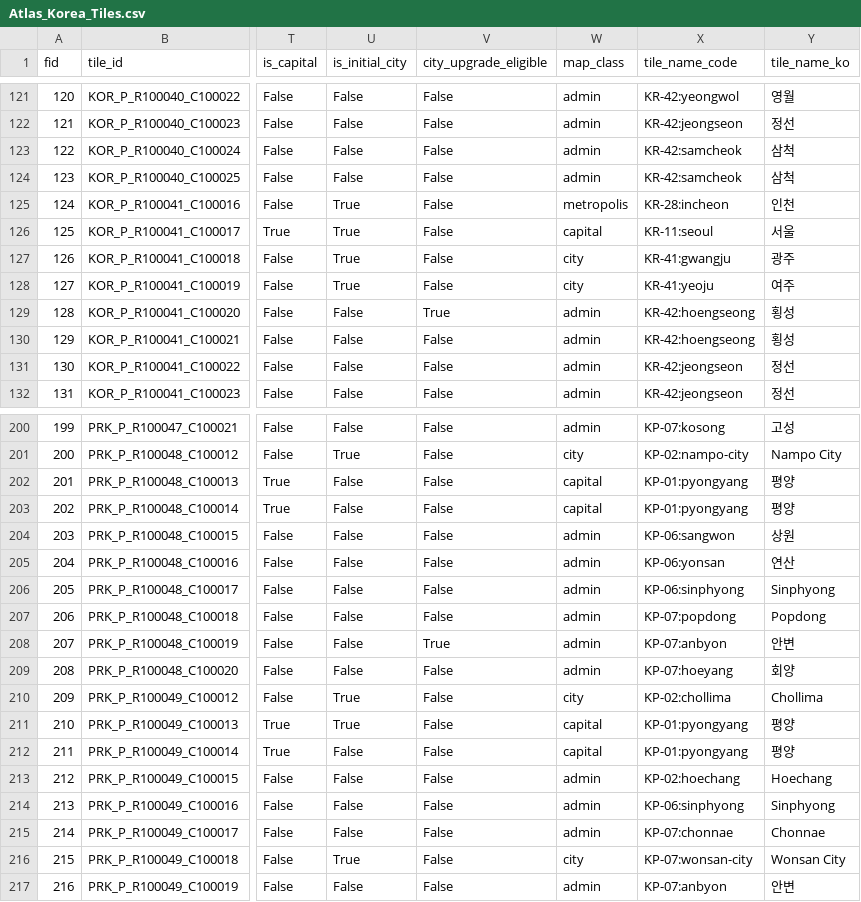
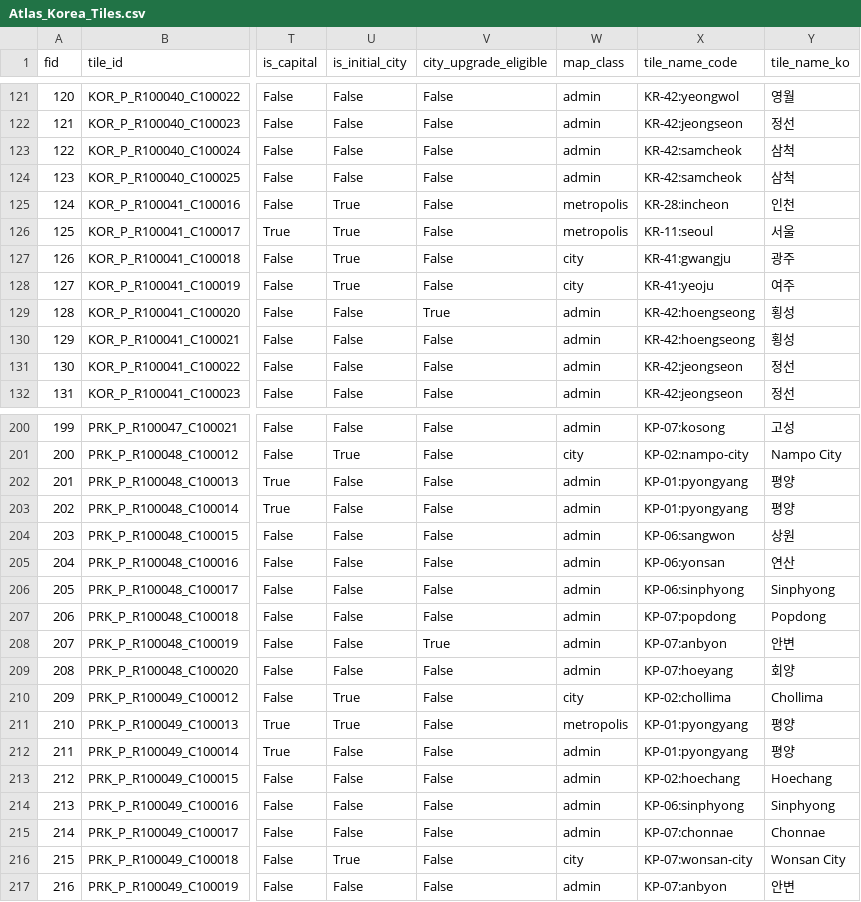
Before and after one commit to kim-kihoon/project-atlas, a CSV file: AtlasMap/exports/Atlas_Korea_Tiles.csv, drawn as a sheet; only a part is shown, gaps mark what is left out; the diff names each change by its address in the sheet, - before the commit and + after, or states it on an @@ line.

Commit message:
Render capitals with yellow group outlines

```diff
--- a/AtlasMap/exports/Atlas_Korea_Tiles.csv
+++ b/AtlasMap/exports/Atlas_Korea_Tiles.csv
-W126 (map_class): capital
+W126 (map_class): metropolis
-W202:W203 (map_class): capital
+W202:W203 (map_class): admin
-W211 (map_class): capital
+W211 (map_class): metropolis
-W212 (map_class): capital
+W212 (map_class): admin
```
Also changed, not shown: 12 other files.
